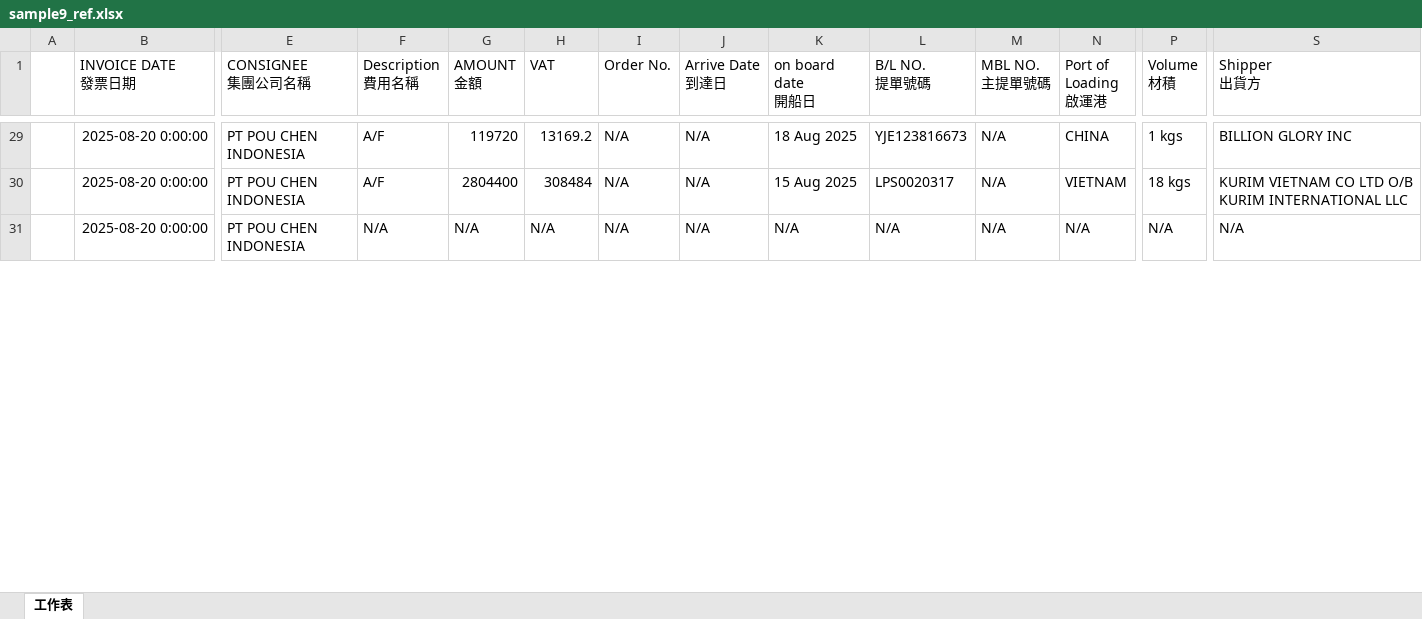
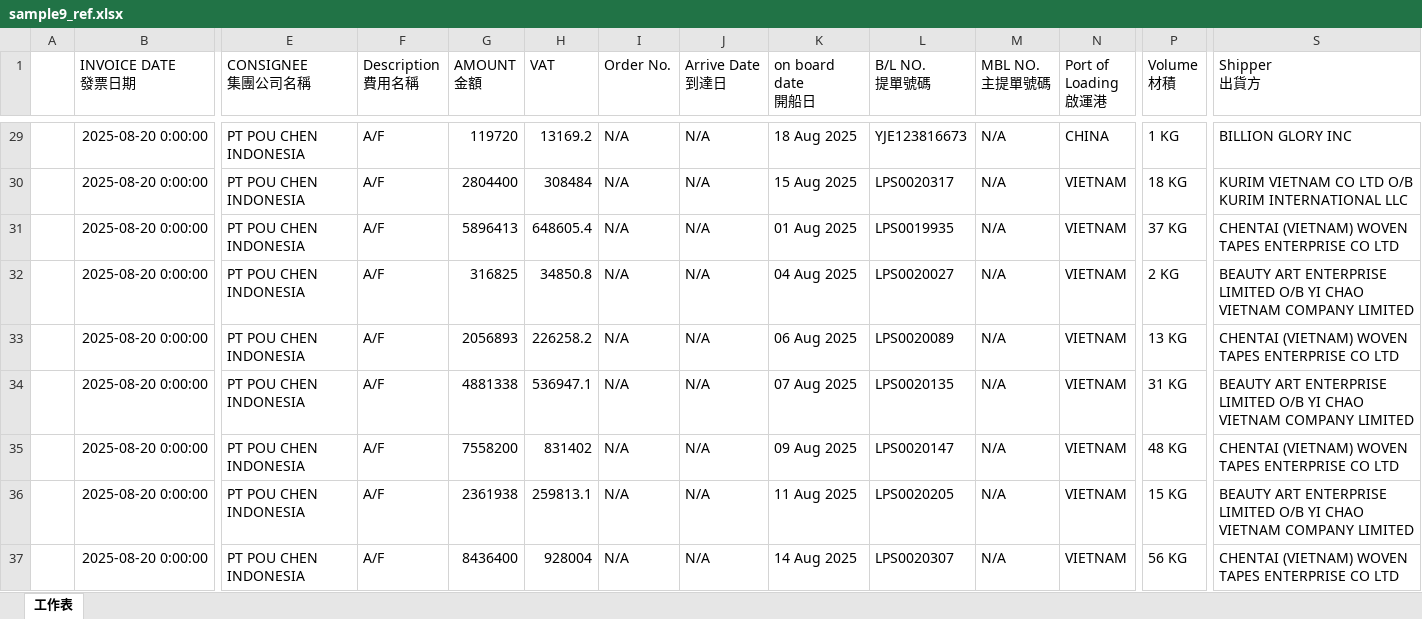
Before and after one commit to JeffreyHuhu/invoice_excel_mapping, an Excel workbook: test_samples/YJE_TATA/sample9_ref.xlsx, sheet 工作表, drawn as a sheet; only a part is shown, gaps mark what is left out; values as stored, in another font and other column widths than the file's, no borders; addresses are those after the commit; rows hold the shown columns only; the diff covers the shown part only; the diff names each change by its address in the sheet, - before the commit and + after, or states it on an @@ line.

```diff
--- a/test_samples/YJE_TATA/sample9_ref.xlsx (sheet 工作表)
+++ b/test_samples/YJE_TATA/sample9_ref.xlsx (sheet 工作表)
-P29 (Volume 材積): 1 kgs
+P29 (Volume 材積): 1 KG
-P30 (Volume 材積): 18 kgs
+P30 (Volume 材積): 18 KG
+row 31:  | 2025-08-20 0:00:00 | PT POU CHEN INDONESIA | A/F | 5896413 | 648605.4 | N/A | N/A | 01 Aug 2025 | LPS0019935 | N/A | VIETNAM | 37 KG | CHENTAI (VIETNAM) WOVEN TAPES ENTERPRISE CO LTD
-F32 (Description 費用名稱): N/A
+F32 (Description 費用名稱): A/F
-G32 (AMOUNT 金額): N/A
+G32 (AMOUNT 金額): 316825
-H32 (VAT): N/A
+H32 (VAT): 34850.8
-K32 (on board date 開船日): N/A
+K32 (on board date 開船日): 04 Aug 2025
-L32 (B/L NO. 提單號碼): N/A
+L32 (B/L NO. 提單號碼): LPS0020027
-N32 (Port of Loading 啟運港): N/A
+N32 (Port of Loading 啟運港): VIETNAM
-P32 (Volume 材積): N/A
+P32 (Volume 材積): 2 KG
-S32 (Shipper 出貨方): N/A
+S32 (Shipper 出貨方): BEAUTY ART ENTERPRISE LIMITED O/B YI CHAO VIETNAM COMPANY LIMITED
+row 33:  | 2025-08-20 0:00:00 | PT POU CHEN INDONESIA | A/F | 2056893 | 226258.2 | N/A | N/A | 06 Aug 2025 | LPS0020089 | N/A | VIETNAM | 13 KG | CHENTAI (VIETNAM) WOVEN TAPES ENTERPRISE CO LTD
+row 34:  | 2025-08-20 0:00:00 | PT POU CHEN INDONESIA | A/F | 4881338 | 536947.1 | N/A | N/A | 07 Aug 2025 | LPS0020135 | N/A | VIETNAM | 31 KG | BEAUTY ART ENTERPRISE LIMITED O/B YI CHAO VIETNAM COMPANY LIMITED
+row 35:  | 2025-08-20 0:00:00 | PT POU CHEN INDONESIA | A/F | 7558200 | 831402 | N/A | N/A | 09 Aug 2025 | LPS0020147 | N/A | VIETNAM | 48 KG | CHENTAI (VIETNAM) WOVEN TAPES ENTERPRISE CO LTD
+row 36:  | 2025-08-20 0:00:00 | PT POU CHEN INDONESIA | A/F | 2361938 | 259813.1 | N/A | N/A | 11 Aug 2025 | LPS0020205 | N/A | VIETNAM | 15 KG | BEAUTY ART ENTERPRISE LIMITED O/B YI CHAO VIETNAM COMPANY LIMITED
+row 37:  | 2025-08-20 0:00:00 | PT POU CHEN INDONESIA | A/F | 8436400 | 928004 | N/A | N/A | 14 Aug 2025 | LPS0020307 | N/A | VIETNAM | 56 KG | CHENTAI (VIETNAM) WOVEN TAPES ENTERPRISE CO LTD
```
Also changed, not shown: 40 added rows and 105 edited cells elsewhere in this sheet, 1 other file.
